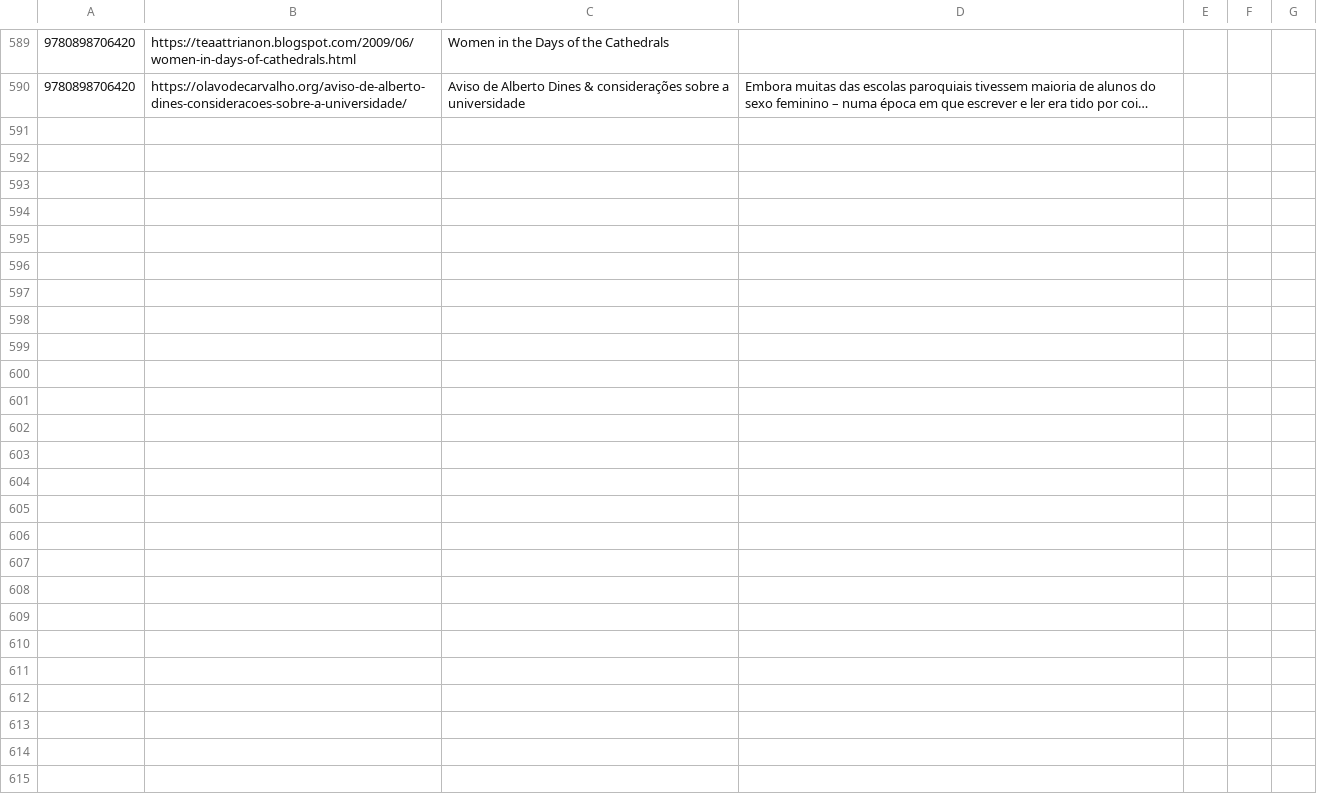
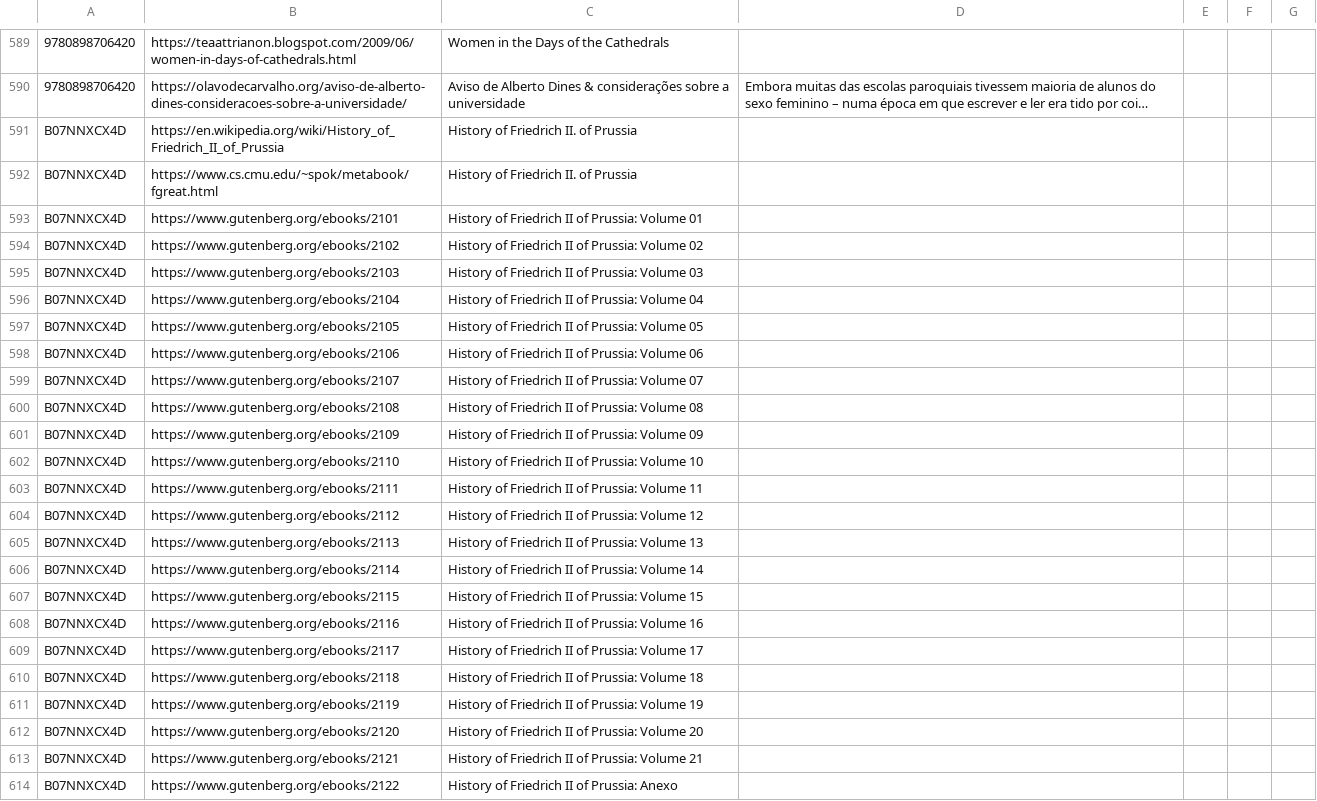
Before and after one commit to xunilrj/xunilrj.github.io, a CSV file: livrosdb/suggestion.links.csv, drawn as a sheet; only a part is shown, gaps mark what is left out; long unchanged cells end in …; the diff names each change by its address in the sheet, - before the commit and + after, or states it on an @@ line.

Commit message:
livro: History of Frederic II of Prussia Thomas Carlyle

```diff
--- a/livrosdb/suggestion.links.csv
+++ b/livrosdb/suggestion.links.csv
+row 591: B07NNXCX4D | https://en.wikipedia.org/wiki/History_of_Friedrich_II_of_Prussia | History of Friedrich II. of Prussia
+row 592: B07NNXCX4D | https://www.cs.cmu.edu/~spok/metabook/fgreat.html | History of Friedrich II. of Prussia
+row 593: B07NNXCX4D | https://www.gutenberg.org/ebooks/2101 | History of Friedrich II of Prussia: Volume 01
+row 594: B07NNXCX4D | https://www.gutenberg.org/ebooks/2102 | History of Friedrich II of Prussia: Volume 02
+row 595: B07NNXCX4D | https://www.gutenberg.org/ebooks/2103 | History of Friedrich II of Prussia: Volume 03
+row 596: B07NNXCX4D | https://www.gutenberg.org/ebooks/2104 | History of Friedrich II of Prussia: Volume 04
+row 597: B07NNXCX4D | https://www.gutenberg.org/ebooks/2105 | History of Friedrich II of Prussia: Volume 05
+row 598: B07NNXCX4D | https://www.gutenberg.org/ebooks/2106 | History of Friedrich II of Prussia: Volume 06
+row 599: B07NNXCX4D | https://www.gutenberg.org/ebooks/2107 | History of Friedrich II of Prussia: Volume 07
+row 600: B07NNXCX4D | https://www.gutenberg.org/ebooks/2108 | History of Friedrich II of Prussia: Volume 08
+row 601: B07NNXCX4D | https://www.gutenberg.org/ebooks/2109 | History of Friedrich II of Prussia: Volume 09
+row 602: B07NNXCX4D | https://www.gutenberg.org/ebooks/2110 | History of Friedrich II of Prussia: Volume 10
+row 603: B07NNXCX4D | https://www.gutenberg.org/ebooks/2111 | History of Friedrich II of Prussia: Volume 11
+row 604: B07NNXCX4D | https://www.gutenberg.org/ebooks/2112 | History of Friedrich II of Prussia: Volume 12
+row 605: B07NNXCX4D | https://www.gutenberg.org/ebooks/2113 | History of Friedrich II of Prussia: Volume 13
+row 606: B07NNXCX4D | https://www.gutenberg.org/ebooks/2114 | History of Friedrich II of Prussia: Volume 14
+row 607: B07NNXCX4D | https://www.gutenberg.org/ebooks/2115 | History of Friedrich II of Prussia: Volume 15
+row 608: B07NNXCX4D | https://www.gutenberg.org/ebooks/2116 | History of Friedrich II of Prussia: Volume 16
+row 609: B07NNXCX4D | https://www.gutenberg.org/ebooks/2117 | History of Friedrich II of Prussia: Volume 17
+row 610: B07NNXCX4D | https://www.gutenberg.org/ebooks/2118 | History of Friedrich II of Prussia: Volume 18
+row 611: B07NNXCX4D | https://www.gutenberg.org/ebooks/2119 | History of Friedrich II of Prussia: Volume 19
+row 612: B07NNXCX4D | https://www.gutenberg.org/ebooks/2120 | History of Friedrich II of Prussia: Volume 20
+row 613: B07NNXCX4D | https://www.gutenberg.org/ebooks/2121 | History of Friedrich II of Prussia: Volume 21
+row 614: B07NNXCX4D | https://www.gutenberg.org/ebooks/2122 | History of Friedrich II of Prussia: Anexo
```
Also changed, not shown: livrosdb/books.csv, 4 other files.
